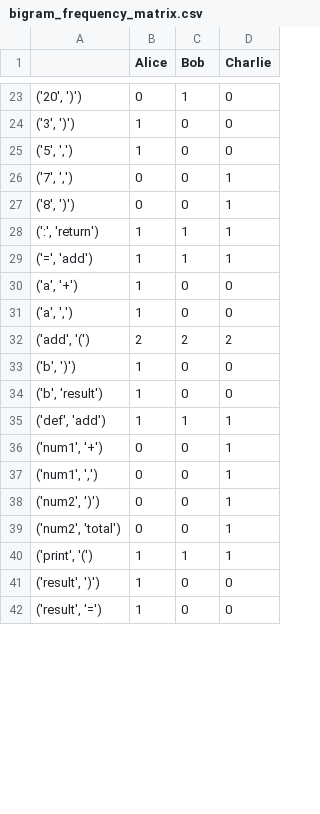
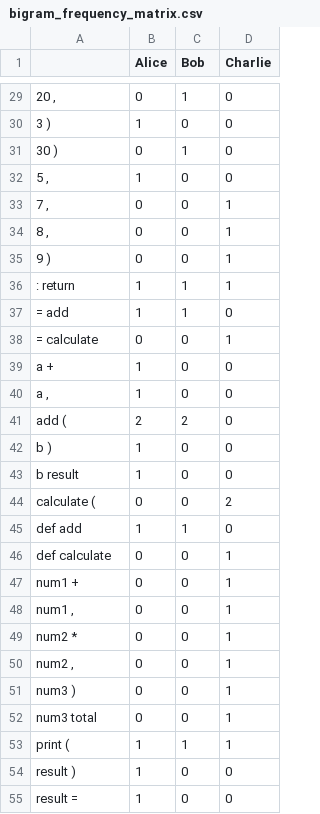
Before and after one commit to kobayashi1987/CE320, a CSV file: bigram_frequency_matrix.csv, drawn as a sheet; only a part is shown, gaps mark what is left out; the diff covers the shown part only.

```diff
--- a/bigram_frequency_matrix.csv
+++ b/bigram_frequency_matrix.csv
@@ -23,20 +29,27 @@
-"('20', ')')",0,1,0
-"('3', ')')",1,0,0
-"('5', ',')",1,0,0
-"('7', ',')",0,0,1
-"('8', ')')",0,0,1
-"(':', 'return')",1,1,1
-"('=', 'add')",1,1,1
-"('a', '+')",1,0,0
-"('a', ',')",1,0,0
-"('add', '(')",2,2,2
-"('b', ')')",1,0,0
-"('b', 'result')",1,0,0
-"('def', 'add')",1,1,1
-"('num1', '+')",0,0,1
-"('num1', ',')",0,0,1
-"('num2', ')')",0,0,1
-"('num2', 'total')",0,0,1
-"('print', '(')",1,1,1
-"('result', ')')",1,0,0
-"('result', '=')",1,0,0
+"20 ,",0,1,0
+3 ),1,0,0
+30 ),0,1,0
+"5 ,",1,0,0
+"7 ,",0,0,1
+"8 ,",0,0,1
+9 ),0,0,1
+: return,1,1,1
+= add,1,1,0
+= calculate,0,0,1
+a +,1,0,0
+"a ,",1,0,0
+add (,2,2,0
+b ),1,0,0
+b result,1,0,0
+calculate (,0,0,2
+def add,1,1,0
+def calculate,0,0,1
+num1 +,0,0,1
+"num1 ,",0,0,1
+num2 *,0,0,1
+"num2 ,",0,0,1
+num3 ),0,0,1
+num3 total,0,0,1
+print (,1,1,1
+result ),1,0,0
+result =,1,0,0
```
Also changed, not shown: 8 added rows and 32 edited cells elsewhere in this file, unigram_frequency_matrix.csv, 2 other files.
